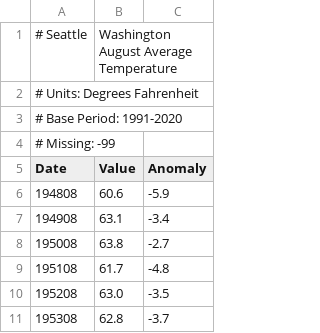
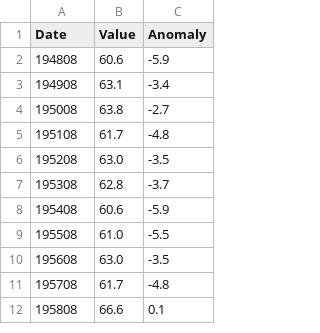
Before and after one commit to nitsua10/CS4410, a CSV file: SeattleData/SeattleAugustMeanTemp1948-2024.csv, drawn as a sheet; only a part is shown; the shorter side is filled out with more unchanged rows.

Commit message:
Update SeattleAugustMeanTemp1948-2024.csv

```diff
--- a/SeattleData/SeattleAugustMeanTemp1948-2024.csv
+++ b/SeattleData/SeattleAugustMeanTemp1948-2024.csv
@@ -1,5 +1 @@
-#  Seattle, Washington August Average Temperature
-# Units: Degrees Fahrenheit
-# Base Period: 1991-2020
-# Missing: -99
 Date,Value,Anomaly
```
